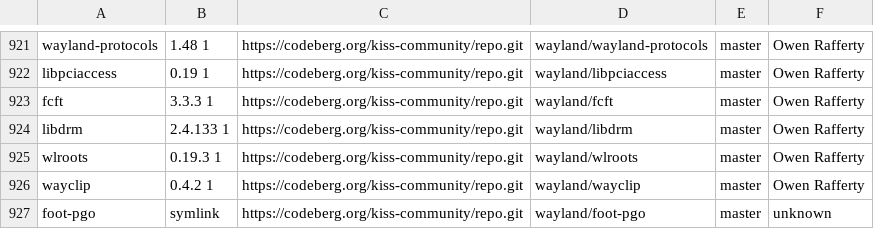
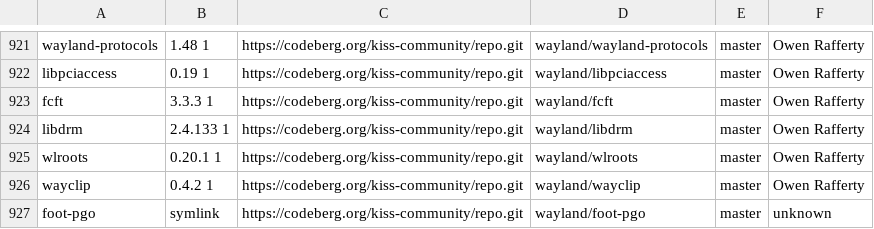
Before and after one commit to aabacchus/kiss-find, a CSV file: db.csv, drawn as a sheet; only a part is shown, gaps mark what is left out; the diff covers the shown part only.

```diff
--- a/db.csv
+++ b/db.csv
@@ -924,3 +924,3 @@ fcft,3.3.3 1,https://codeberg.org/kiss-community/repo.git,wayland/fcft,master,"O
 libdrm,2.4.133 1,https://codeberg.org/kiss-community/repo.git,wayland/libdrm,master,"Owen Rafferty"
-wlroots,0.19.3 1,https://codeberg.org/kiss-community/repo.git,wayland/wlroots,master,"Owen Rafferty"
+wlroots,0.20.1 1,https://codeberg.org/kiss-community/repo.git,wayland/wlroots,master,"Owen Rafferty"
 wayclip,0.4.2 1,https://codeberg.org/kiss-community/repo.git,wayland/wayclip,master,"Owen Rafferty"
```
Also changed, not shown: 7 edited cells elsewhere in this file.
